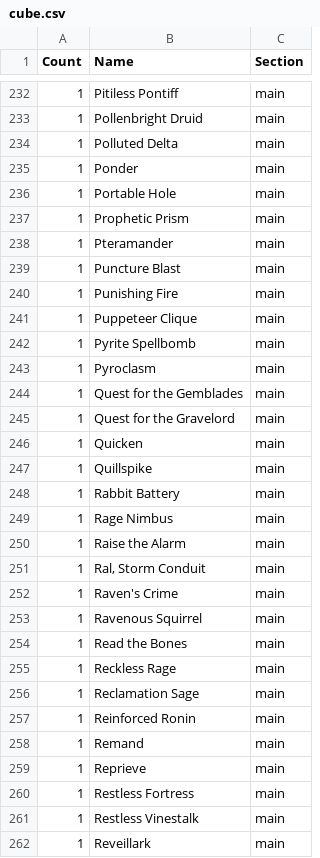
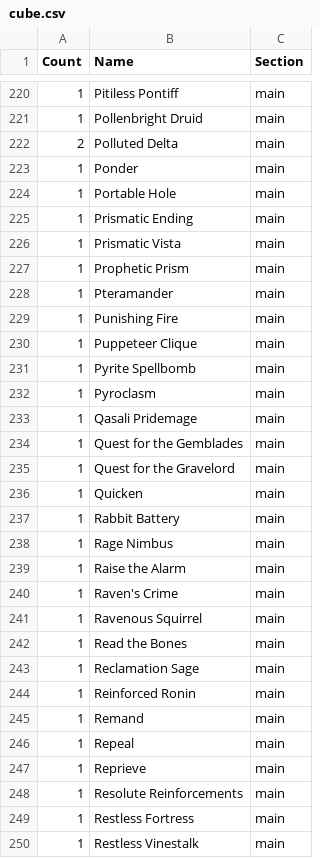
Before and after one commit to caseydavenport/cube-tools, a CSV file: cube.csv, drawn as a sheet; only a part is shown, gaps mark what is left out; the shorter side is filled out with more unchanged rows; the diff covers the shown part only.

Commit message:
Update cube

```diff
--- a/cube.csv
+++ b/cube.csv
@@ -233,8 +221,9 @@ Count,Name,Section
 1,Pollenbright Druid,main
-1,Polluted Delta,main
+2,Polluted Delta,main
 1,Ponder,main
 1,Portable Hole,main
+1,Prismatic Ending,main
+1,Prismatic Vista,main
 1,Prophetic Prism,main
 1,Pteramander,main
-1,Puncture Blast,main
 1,Punishing Fire,main
@@ -243,2 +232,3 @@ Count,Name,Section
 1,Pyroclasm,main
+1,Qasali Pridemage,main
 1,Quest for the Gemblades,main
@@ -246,3 +236,2 @@ Count,Name,Section
 1,Quicken,main
-1,Quillspike,main
 1,Rabbit Battery,main
@@ -250,3 +239,2 @@ Count,Name,Section
 1,Raise the Alarm,main
-1,"Ral, Storm Conduit",main
 1,Raven's Crime,main
@@ -254,3 +242,2 @@ Count,Name,Section
 1,Read the Bones,main
-1,Reckless Rage,main
 1,Reclamation Sage,main
@@ -258,3 +245,5 @@ Count,Name,Section
 1,Remand,main
+1,Repeal,main
 1,Reprieve,main
+1,Resolute Reinforcements,main
 1,Restless Fortress,main
```
Also changed, not shown: 20 added rows, 31 removed rows and 13 edited cells elsewhere in this file, 1 other file.
